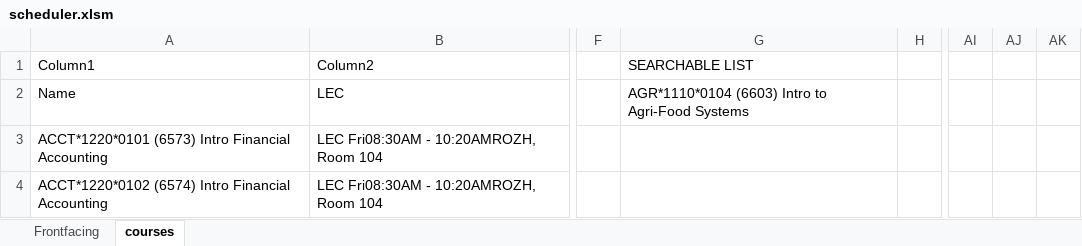
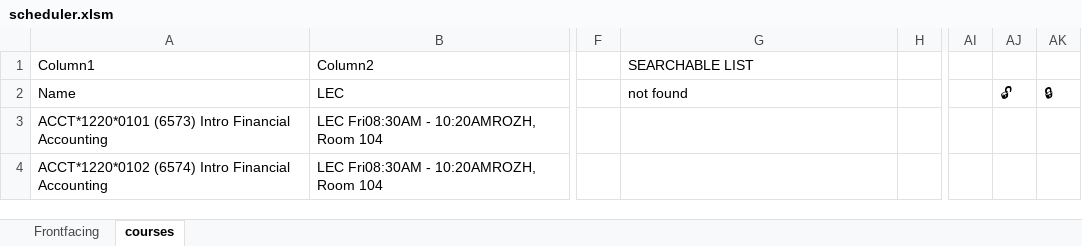
Before and after one commit to sbaluja/course-scheduler, an Excel workbook: scheduler.xlsm, sheet courses, drawn as a sheet; only a part is shown, gaps mark what is left out; values as stored, in another font and other column widths than the file's, no borders; table styles not drawn; the diff names each change by its address in the sheet, - before the commit and + after, or states it on an @@ line.

Commit message:
Locking courses in functionality added

```diff
--- a/scheduler.xlsm (sheet courses)
+++ b/scheduler.xlsm (sheet courses)
-G2 (SEARCHABLE LIST): AGR*1110*0104 (6603) Intro to Agri-Food Systems
+G2 (SEARCHABLE LIST): not found
-AJ2: (empty)
+AJ2: 🔓
-AK2: (empty)
+AK2: 🔒
```
Also changed, not shown: sheet Frontfacing, charts or pictures.
